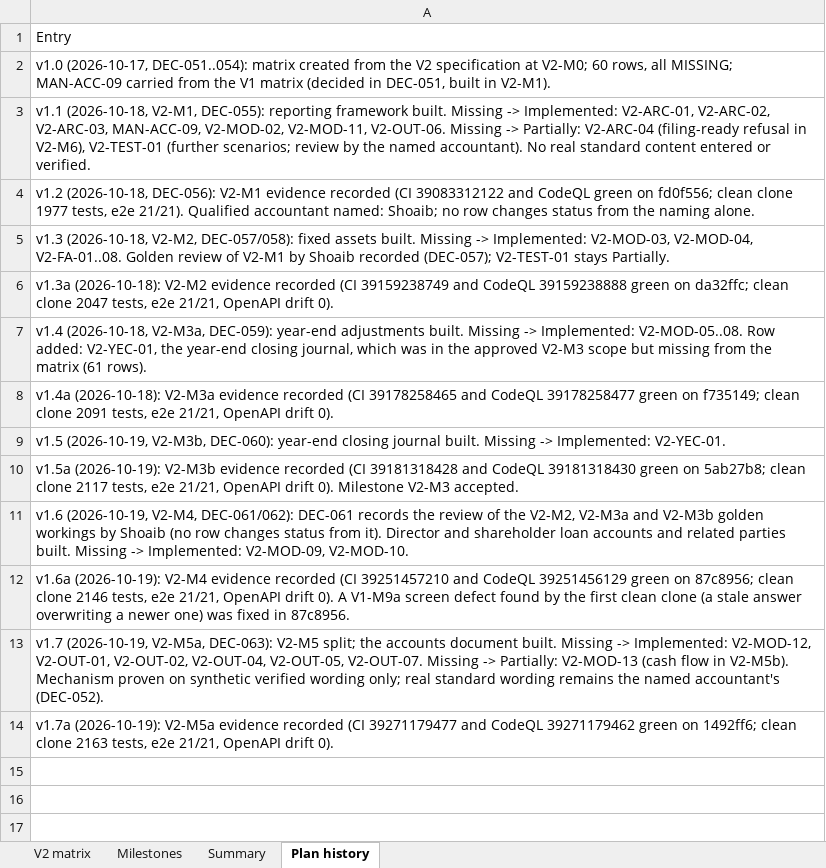
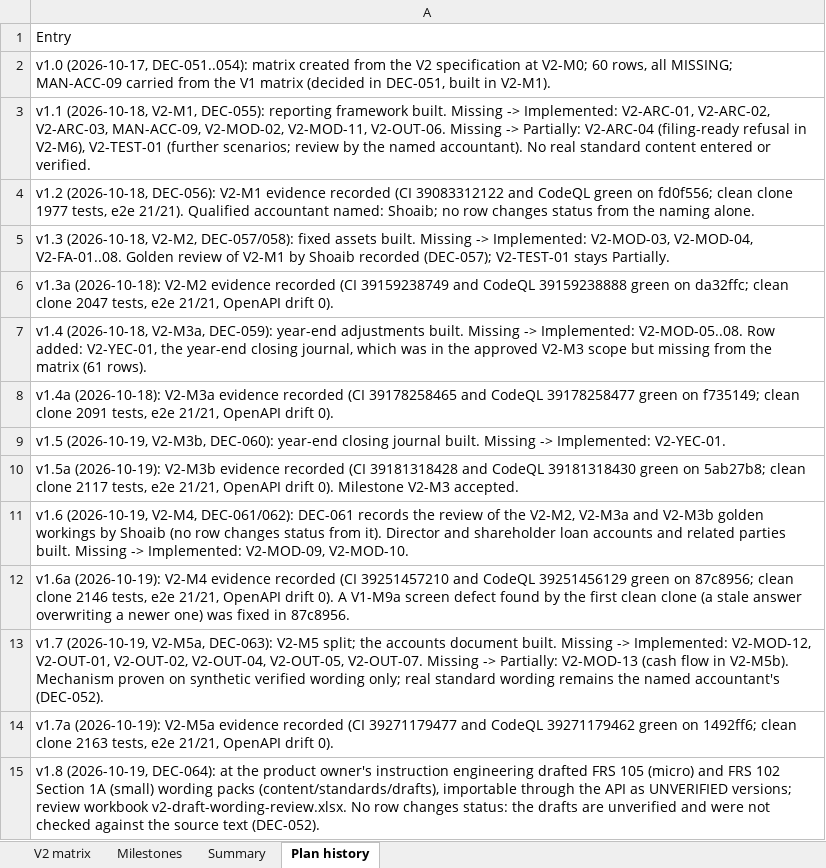
Before and after one commit to mianshoaiblhr/UK-Accounting-Platform, an Excel workbook: docs/architecture/v2-compliance-matrix.xlsx, sheet Plan history, drawn as a sheet; values as stored, in another font and other column widths than the file's, no borders; the diff names each change by its address in the sheet, - before the commit and + after, or states it on an @@ line.

```diff
--- a/docs/architecture/v2-compliance-matrix.xlsx (sheet Plan history)
+++ b/docs/architecture/v2-compliance-matrix.xlsx (sheet Plan history)
+row 15: v1.8 (2026-10-19, DEC-064): at the product owner's instruction engineering drafted FRS 105 (micro) and FRS 102 Section 1A (small) wording packs (content/standards/drafts), importable through the API as UNVERIFIED versions; review workbook v2-draft-wording-review.xlsx. No row changes status: the drafts are unverified and were not checked against the source text (DEC-052).
```
Also changed, not shown: sheet Summary, 14 other files.
